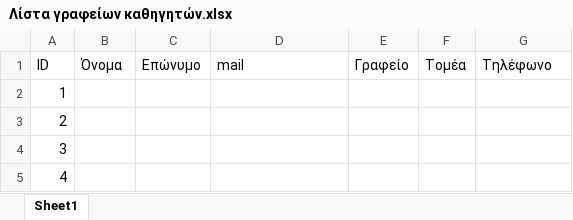
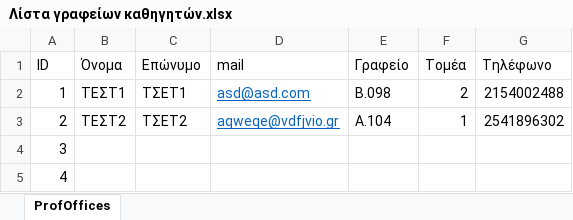
Before and after one commit to pvyron/PaspMapsApp, an Excel workbook: Λίστα γραφείων καθηγητών.xlsx, sheet ProfOffices, drawn as a sheet; only a part is shown; values as stored, in another font and other column widths than the file's, no borders; the diff names each change by its address in the sheet, - before the commit and + after, or states it on an @@ line.

```diff
--- a/Λίστα γραφείων καθηγητών.xlsx (sheet ProfOffices)
+++ b/Λίστα γραφείων καθηγητών.xlsx (sheet ProfOffices)
-sheet tab: Sheet1
+sheet tab: ProfOffices
-B2 (Όνομα): (empty)
+B2 (Όνομα): ΤΕΣΤ1
-C2 (Επώνυμο): (empty)
+C2 (Επώνυμο): ΤΣΕΤ1
-D2 (mail): (empty)
+D2 (mail): asd@asd.com
-E2 (Γραφείο): (empty)
+E2 (Γραφείο): Β.098
-F2 (Τομέα): (empty)
+F2 (Τομέα): 2
-G2 (Τηλέφωνο): (empty)
+G2 (Τηλέφωνο): 2154002488
-B3 (Όνομα): (empty)
+B3 (Όνομα): ΤΕΣΤ2
-C3 (Επώνυμο): (empty)
+C3 (Επώνυμο): ΤΣΕΤ2
-D3 (mail): (empty)
+D3 (mail): aqweqe@vdfjvio.gr
-E3 (Γραφείο): (empty)
+E3 (Γραφείο): Α.104
-F3 (Τομέα): (empty)
+F3 (Τομέα): 1
-G3 (Τηλέφωνο): (empty)
+G3 (Τηλέφωνο): 2541896302
```
Also changed, not shown: 37 other files.
